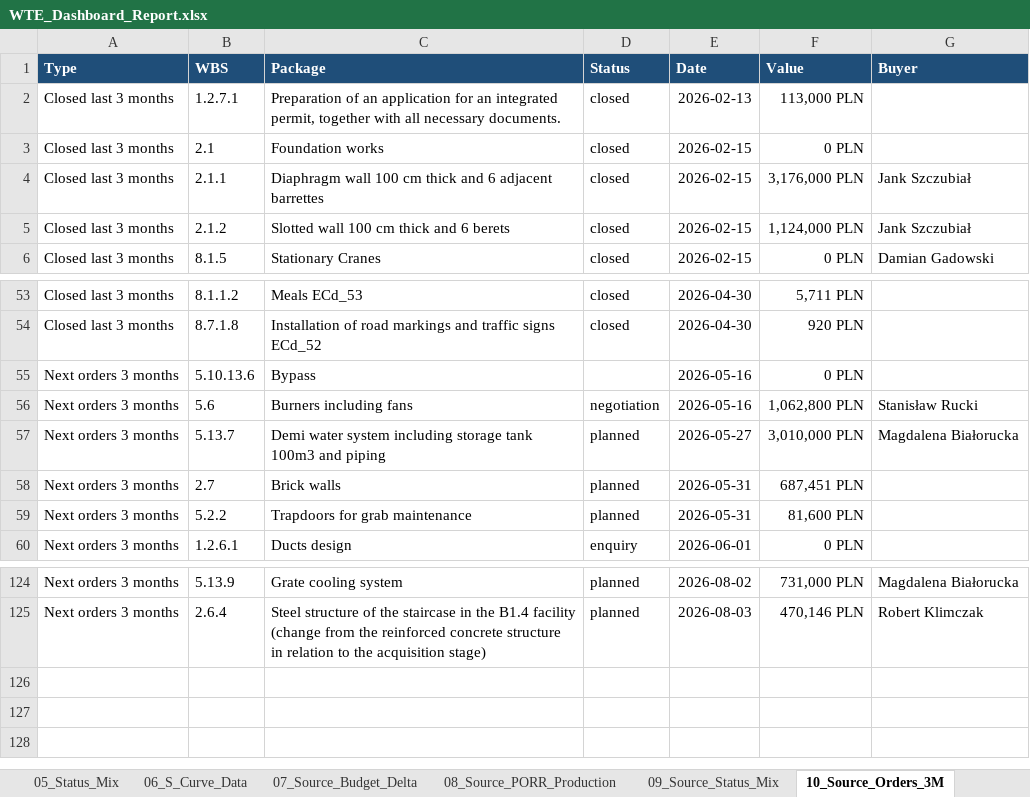
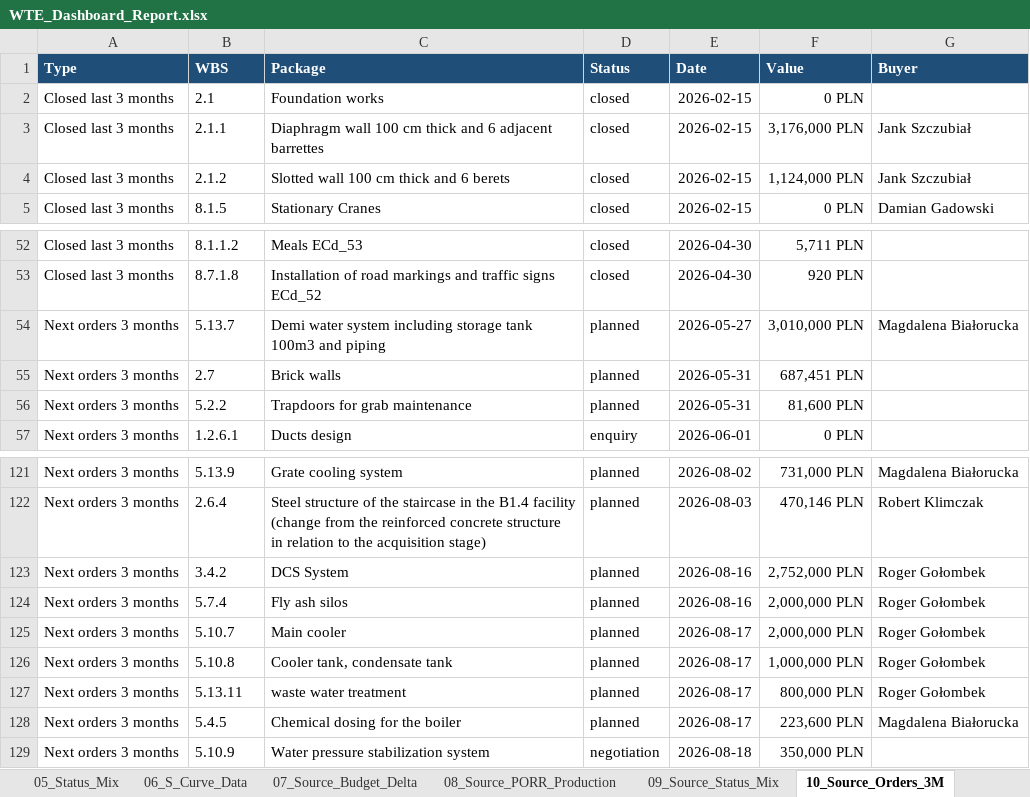
Before and after one commit to aldotermomeccanica-bit/wte-dashboard-wloclawek, an Excel workbook: docs/reports/WTE_Dashboard_Report.xlsx, sheet 10_Source_Orders_3M, drawn as a sheet; only a part is shown, gaps mark what is left out; values as stored, in another font and other column widths than the file's, no borders; removed rows and columns are numbered as before the commit, all else as after; the diff names each change by its address in the sheet, - before the commit and + after, or states it on an @@ line.

```diff
--- a/docs/reports/WTE_Dashboard_Report.xlsx (sheet 10_Source_Orders_3M)
+++ b/docs/reports/WTE_Dashboard_Report.xlsx (sheet 10_Source_Orders_3M)
-row 2: Closed last 3 months | 1.2.7.1 | Preparation of an application for an integrated permit, together with all necessary documents. | closed | 2026-02-13 | 113,000 PLN
-row 55: Next orders 3 months | 5.10.13.6 | Bypass |  | 2026-05-16 | 0 PLN
-row 56: Next orders 3 months | 5.6 | Burners including fans | negotiation | 2026-05-16 | 1,062,800 PLN | Stanisław Rucki
+row 123: Next orders 3 months | 3.4.2 | DCS System | planned | 2026-08-16 | 2,752,000 PLN | Roger Gołombek
+row 124: Next orders 3 months | 5.7.4 | Fly ash silos | planned | 2026-08-16 | 2,000,000 PLN | Roger Gołombek
+row 125: Next orders 3 months | 5.10.7 | Main cooler | planned | 2026-08-17 | 2,000,000 PLN | Roger Gołombek
+row 126: Next orders 3 months | 5.10.8 | Cooler tank, condensate tank | planned | 2026-08-17 | 1,000,000 PLN | Roger Gołombek
+row 127: Next orders 3 months | 5.13.11 | waste water treatment | planned | 2026-08-17 | 800,000 PLN | Roger Gołombek
+row 128: Next orders 3 months | 5.4.5 | Chemical dosing for the boiler | planned | 2026-08-17 | 223,600 PLN | Magdalena Białorucka
+row 129: Next orders 3 months | 5.10.9 | Water pressure stabilization system | negotiation | 2026-08-18 | 350,000 PLN
```
Also changed, not shown: sheet 04_Orders_3M, sheet 06_S_Curve_Data, sheet 01_Budget_Delta, sheet 02_PORR_Production, sheet 11_Source_S_Curve_Data, sheet 07_Source_Budget_Delta, 3 more sheets, hidden cells, charts or pictures, 1 other file.
